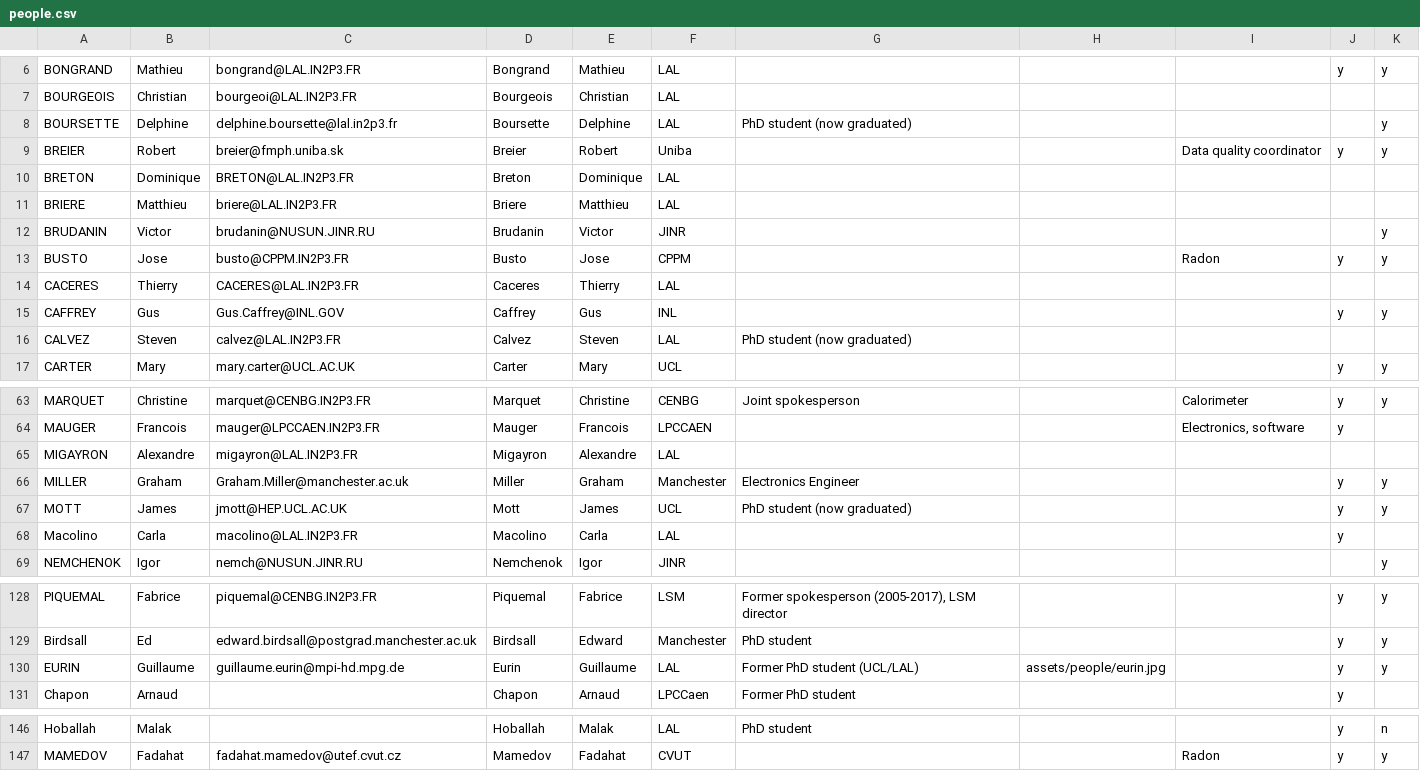
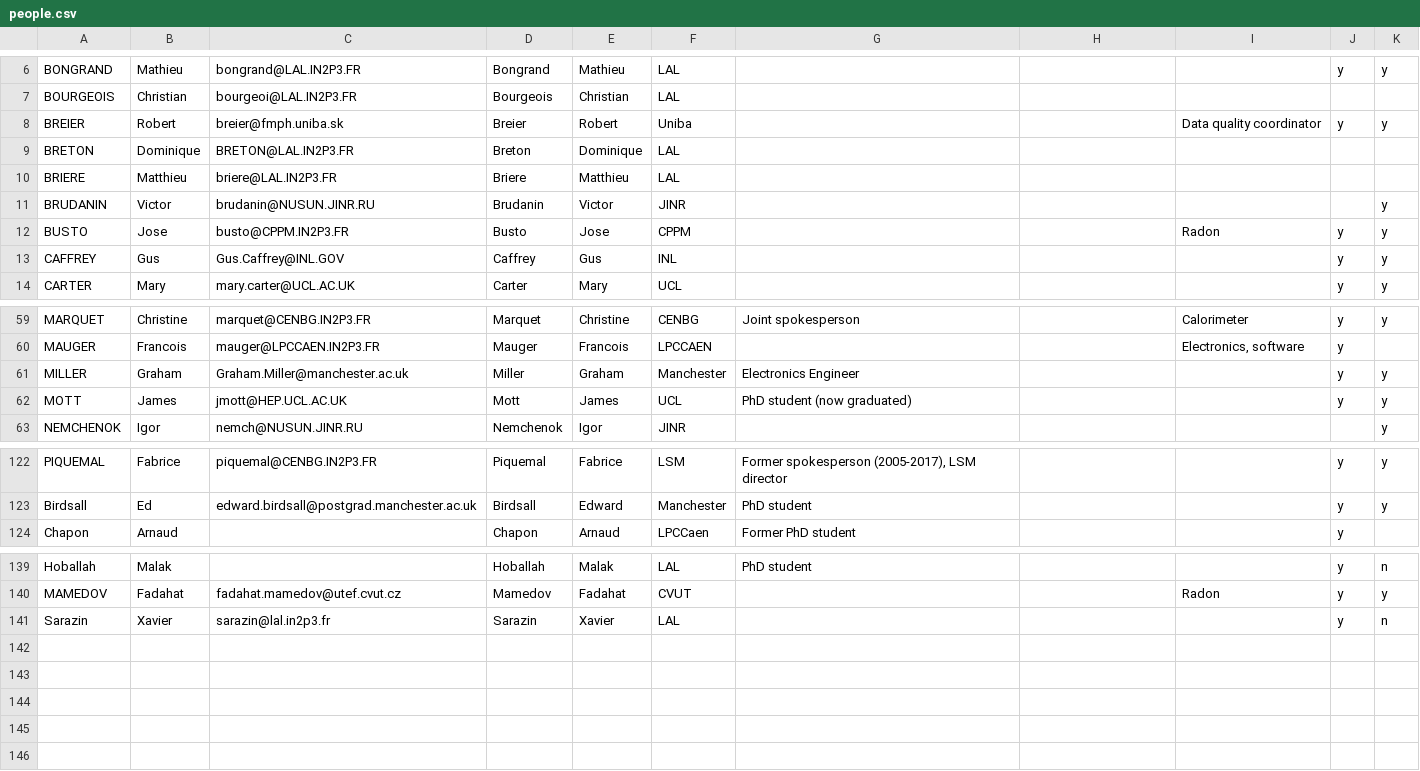
Before and after one commit to SuperNEMO-DBD/SuperNEMO-DBD.github.io, a CSV file: _data/people.csv, drawn as a sheet; only a part is shown, gaps mark what is left out; removed rows and columns are numbered as before the commit, all else as after; the diff covers the shown part only; the diff names each change by its address in the sheet, - before the commit and + after, or states it on an @@ line.

Commit message:
LAL list thanks to Mathieu and Yves

```diff
--- a/_data/people.csv
+++ b/_data/people.csv
-row 8: BOURSETTE | Delphine | delphine.boursette@lal.in2p3.fr | Boursette | Delphine | LAL | PhD student (now graduated) |  |  |  | y
-row 14: CACERES | Thierry | CACERES@LAL.IN2P3.FR | Caceres | Thierry | LAL
-row 16: CALVEZ | Steven | calvez@LAL.IN2P3.FR | Calvez | Steven | LAL | PhD student (now graduated)
-row 65: MIGAYRON | Alexandre | migayron@LAL.IN2P3.FR | Migayron | Alexandre | LAL
-row 68: Macolino | Carla | macolino@LAL.IN2P3.FR | Macolino | Carla | LAL |  |  |  | y
-row 130: EURIN | Guillaume | guillaume.eurin@mpi-hd.mpg.de | Eurin | Guillaume | LAL | Former PhD student (UCL/LAL) | assets/people/eurin.jpg |  | y | y
+row 141: Sarazin | Xavier | sarazin@lal.in2p3.fr | Sarazin | Xavier | LAL |  |  |  | y | n
```
Also changed, not shown: 1 removed row elsewhere in this file.
